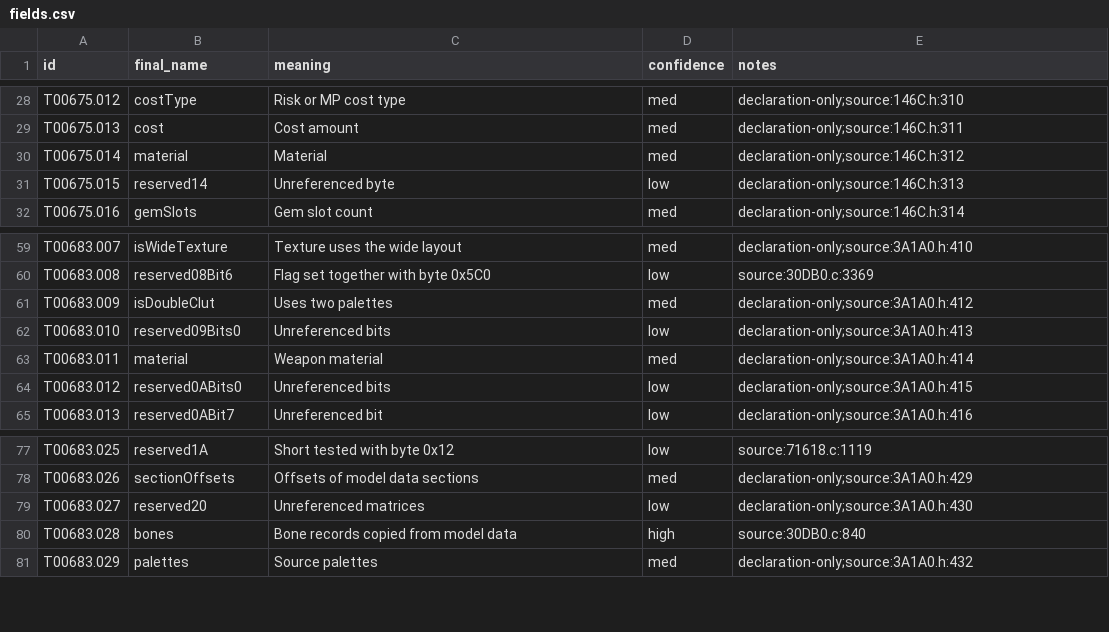
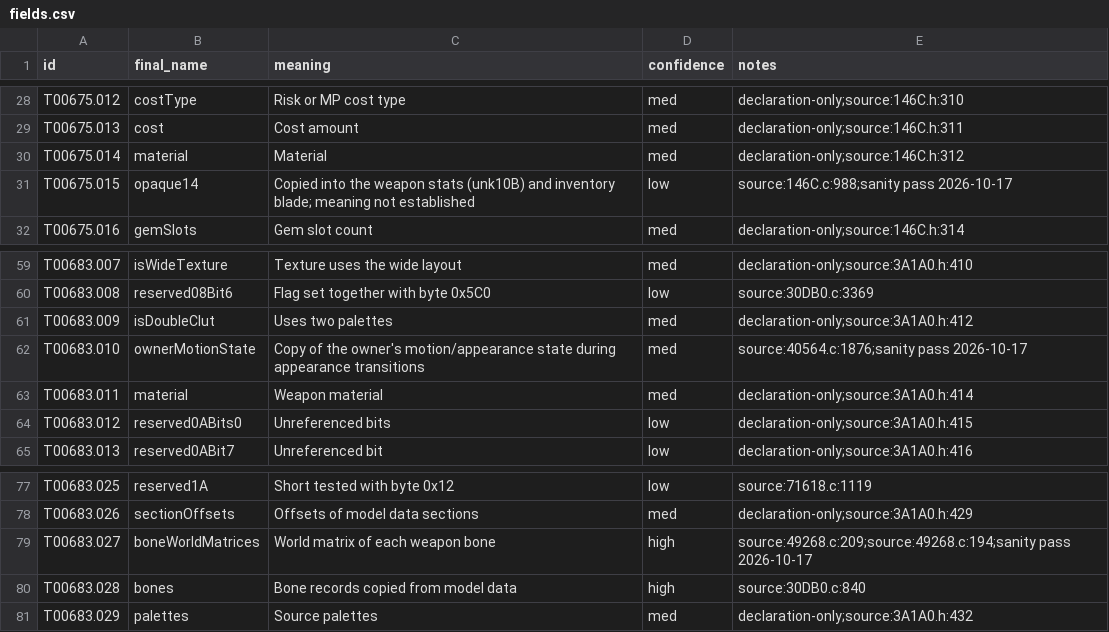
Before and after one commit to JEschete/VS-NativePort, a CSV file: tools/naming/sym_out/Game_Actors_02/fields.csv, drawn as a sheet; only a part is shown, gaps mark what is left out.

```diff
--- a/tools/naming/sym_out/Game_Actors_02/fields.csv
+++ b/tools/naming/sym_out/Game_Actors_02/fields.csv
@@ -30,3 +30,3 @@ T00675.013,cost,Cost amount,med,declaration-only;source:146C.h:311
 T00675.014,material,Material,med,declaration-only;source:146C.h:312
-T00675.015,reserved14,Unreferenced byte,low,declaration-only;source:146C.h:313
+T00675.015,opaque14,Copied into the weapon stats (unk10B) and inventory blade; meaning not established,low,source:146C.c:988;sanity pass 2026-10-17
 T00675.016,gemSlots,Gem slot count,med,declaration-only;source:146C.h:314
@@ -61,3 +61,3 @@ T00683.008,reserved08Bit6,Flag set together with byte 0x5C0,low,source:30DB0.c:3
 T00683.009,isDoubleClut,Uses two palettes,med,declaration-only;source:3A1A0.h:412
-T00683.010,reserved09Bits0,Unreferenced bits,low,declaration-only;source:3A1A0.h:413
+T00683.010,ownerMotionState,Copy of the owner's motion/appearance state during appearance transitions,med,source:40564.c:1876;sanity pass 2026-10-17
 T00683.011,material,Weapon material,med,declaration-only;source:3A1A0.h:414
@@ -78,3 +78,3 @@ T00683.025,reserved1A,Short tested with byte 0x12,low,source:71618.c:1119
 T00683.026,sectionOffsets,Offsets of model data sections,med,declaration-only;source:3A1A0.h:429
-T00683.027,reserved20,Unreferenced matrices,low,declaration-only;source:3A1A0.h:430
+T00683.027,boneWorldMatrices,World matrix of each weapon bone,high,source:49268.c:209;source:49268.c:194;sanity pass 2026-10-17
 T00683.028,bones,Bone records copied from model data,high,source:30DB0.c:840
```
Also changed, not shown: Docs/ledgers/FIELD_LEDGER.csv, tools/naming/sym_out/Audio/fields.csv, 5 other files.
